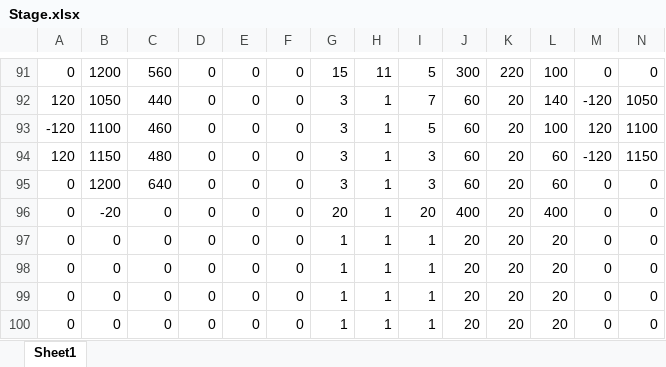
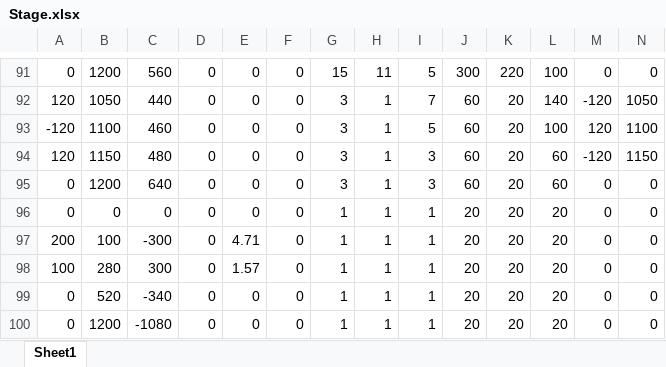
Before and after one commit to ita0124/GameProject, an Excel workbook: Action/Data/CSV/Stage/Stage.xlsx, sheet Sheet1, drawn as a sheet; only a part is shown, gaps mark what is left out; values as stored, in another font and other column widths than the file's, no borders; removed rows and columns are numbered as before the commit, all else as after; rows hold the shown columns only; the diff names each change by its address in the sheet, - before the commit and + after, or states it on an @@ line.

```diff
--- a/Action/Data/CSV/Stage/Stage.xlsx (sheet Sheet1)
+++ b/Action/Data/CSV/Stage/Stage.xlsx (sheet Sheet1)
-row 96: 0 | -20 | 0 | 0 | 0 | 0 | 20 | 1 | 20 | 400 | 20 | 400 | 0 | 0
-A97: 0
+A97: 200
-B97: 0
+B97: 100
-C97: 0
+C97: -300
-E97: 0
+E97: 4.71
+row 98: 100 | 280 | 300 | 0 | 1.57 | 0 | 1 | 1 | 1 | 20 | 20 | 20 | 0 | 0
-B99: 0
+B99: 520
-C99: 0
+C99: -340
-B100: 0
+B100: 1200
-C100: 0
+C100: -1080
```
Also changed, not shown: formulas that keep their value, Action/Data/CSV/Stage/Platform.xlsx, 34 other files.
